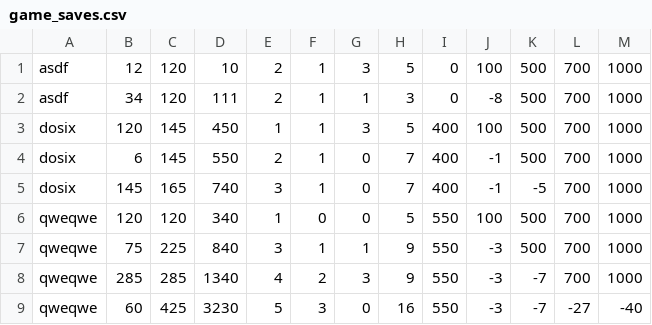
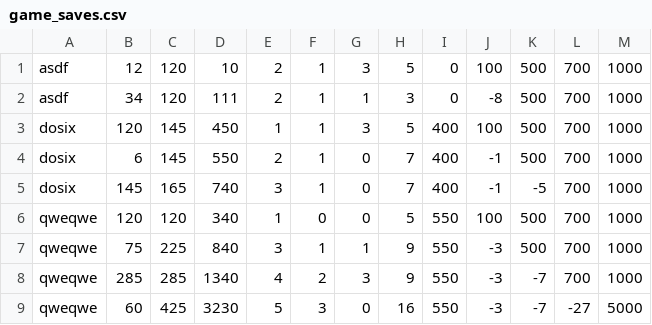
Before and after one commit to Szczepanoo/Stra-nicy_-aru, a CSV file: game_saves.csv, drawn as a sheet.

```diff
--- a/game_saves.csv
+++ b/game_saves.csv
@@ -8,2 +8,2 @@ qweqwe,75,225,840,3,1,1,9,550,-3,500,700,1000
 qweqwe,285,285,1340,4,2,3,9,550,-3,-7,700,1000
-qweqwe,60,425,3230,5,3,0,16,550,-3,-7,-27,-40
+qweqwe,60,425,3230,5,3,0,16,550,-3,-7,-27,5000
```
Also changed, not shown: 1 other file.
